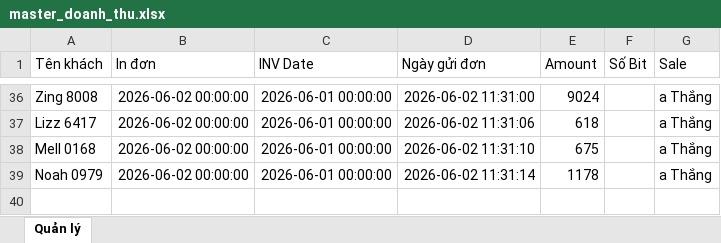
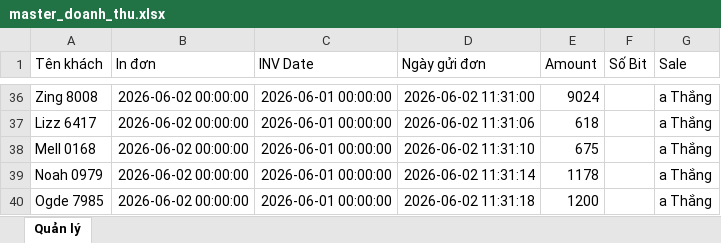
Before and after one commit to dobangnhi-gif/dobangnhi, an Excel workbook: data/master_doanh_thu.xlsx, sheet Quản lý, drawn as a sheet; only a part is shown, gaps mark what is left out; values as stored, in another font and other column widths than the file's, no borders; the diff names each change by its address in the sheet, - before the commit and + after, or states it on an @@ line.

Commit message:
Update master_doanh_thu.xlsx

```diff
--- a/data/master_doanh_thu.xlsx (sheet Quản lý)
+++ b/data/master_doanh_thu.xlsx (sheet Quản lý)
+row 40: Ogde 7985 | 2026-06-02 00:00:00 | 2026-06-01 00:00:00 | 2026-06-02 11:31:18 | 1200 |  | a Thắng
```
